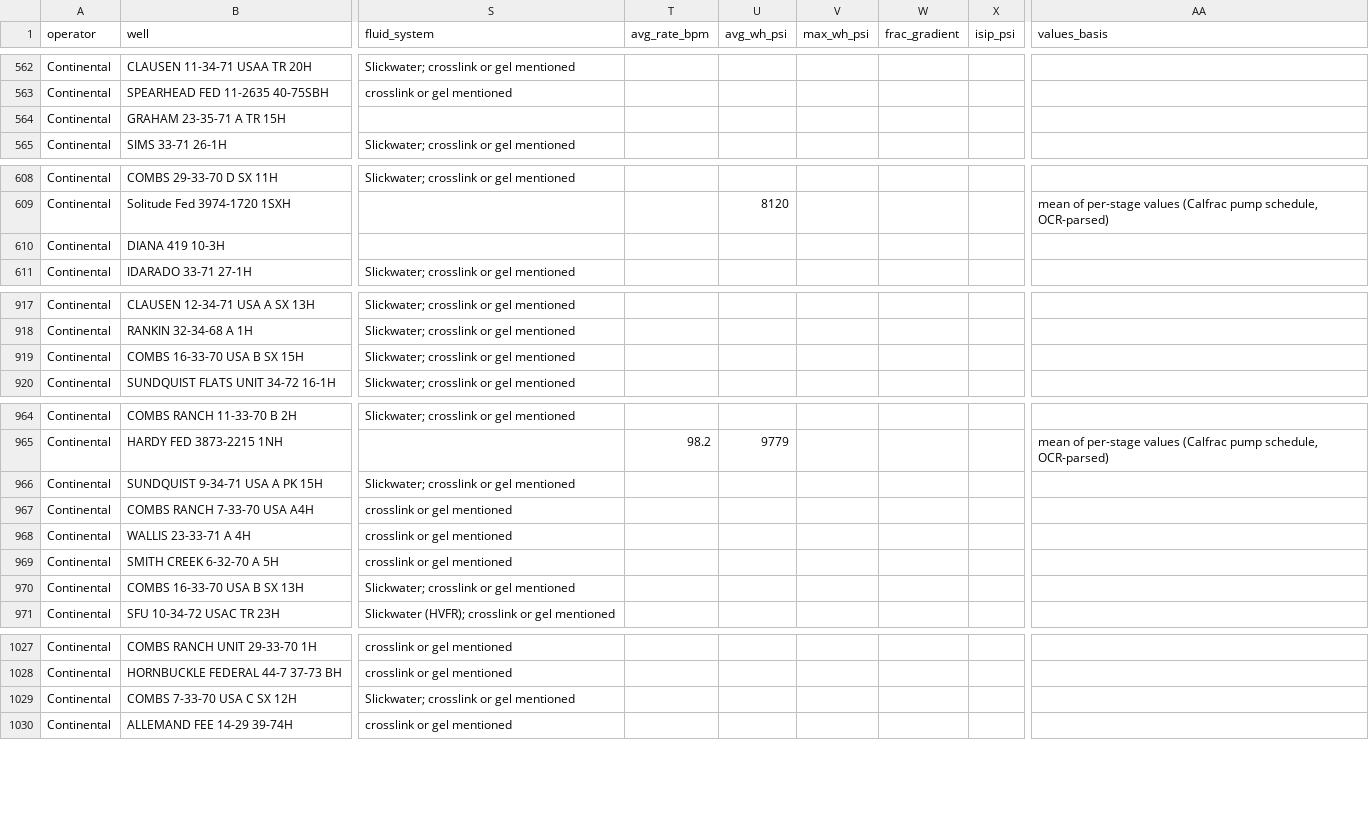
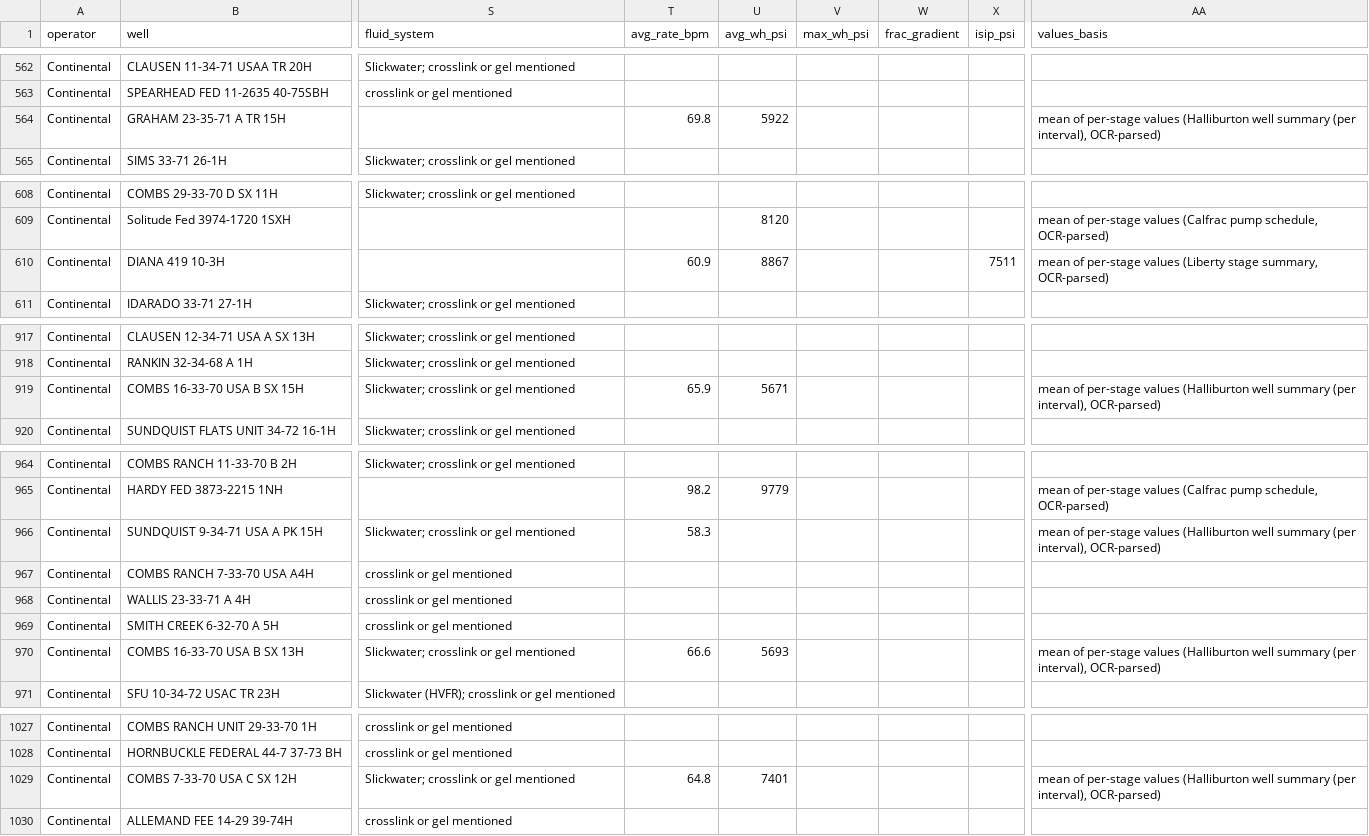
Before and after one commit to BackwardsHAT123/PRB, a CSV file: data/completions/PRB_niobrara_completions.csv, drawn as a sheet; only a part is shown, gaps mark what is left out; the diff covers the shown part only; the diff names each change by its address in the sheet, - before the commit and + after, or states it on an @@ line.

```diff
--- a/data/completions/PRB_niobrara_completions.csv
+++ b/data/completions/PRB_niobrara_completions.csv
-T564 (avg_rate_bpm): (empty)
+T564 (avg_rate_bpm): 69.8
-U564 (avg_wh_psi): (empty)
+U564 (avg_wh_psi): 5922
-AA564 (values_basis): (empty)
+AA564 (values_basis): mean of per-stage values (Halliburton well summary (per interval), OCR-parsed)
-T610 (avg_rate_bpm): (empty)
+T610 (avg_rate_bpm): 60.9
-U610 (avg_wh_psi): (empty)
+U610 (avg_wh_psi): 8867
-X610 (isip_psi): (empty)
+X610 (isip_psi): 7511
-AA610 (values_basis): (empty)
+AA610 (values_basis): mean of per-stage values (Liberty stage summary, OCR-parsed)
-T919 (avg_rate_bpm): (empty)
+T919 (avg_rate_bpm): 65.9
-U919 (avg_wh_psi): (empty)
+U919 (avg_wh_psi): 5671
-AA919 (values_basis): (empty)
+AA919 (values_basis): mean of per-stage values (Halliburton well summary (per interval), OCR-parsed)
-T966 (avg_rate_bpm): (empty)
+T966 (avg_rate_bpm): 58.3
-AA966 (values_basis): (empty)
+AA966 (values_basis): mean of per-stage values (Halliburton well summary (per interval), OCR-parsed)
-T970 (avg_rate_bpm): (empty)
+T970 (avg_rate_bpm): 66.6
-U970 (avg_wh_psi): (empty)
+U970 (avg_wh_psi): 5693
-AA970 (values_basis): (empty)
+AA970 (values_basis): mean of per-stage values (Halliburton well summary (per interval), OCR-parsed)
-T1029 (avg_rate_bpm): (empty)
+T1029 (avg_rate_bpm): 64.8
-U1029 (avg_wh_psi): (empty)
+U1029 (avg_wh_psi): 7401
-AA1029 (values_basis): (empty)
+AA1029 (values_basis): mean of per-stage values (Halliburton well summary (per interval), OCR-parsed)
```
Also changed, not shown: 3 edited cells elsewhere in this file, 2 other files.
